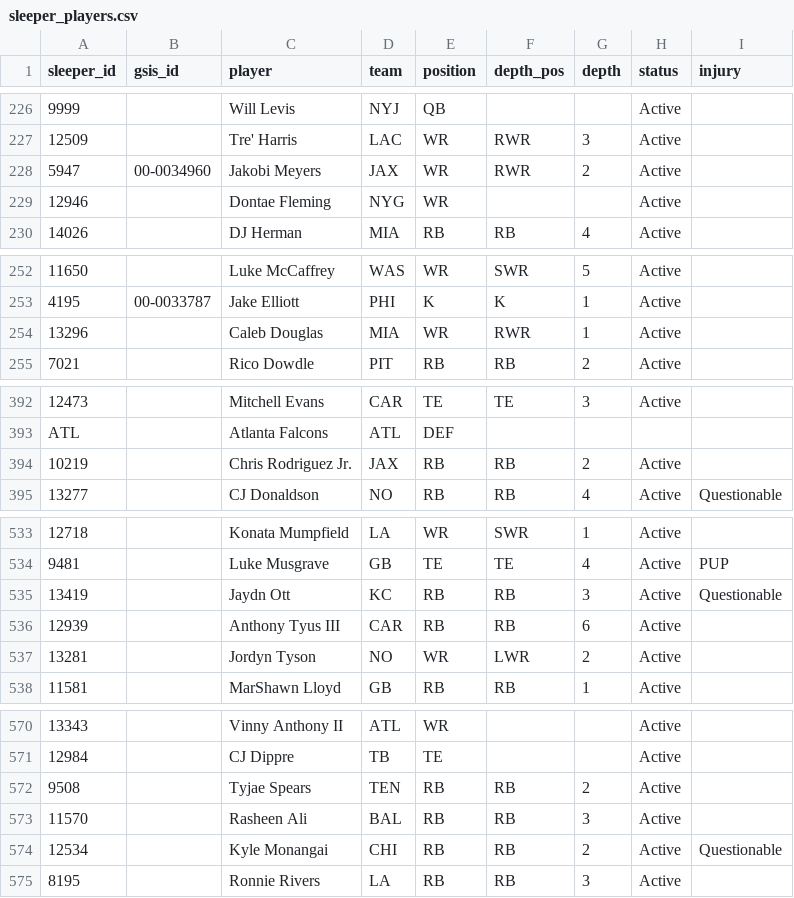
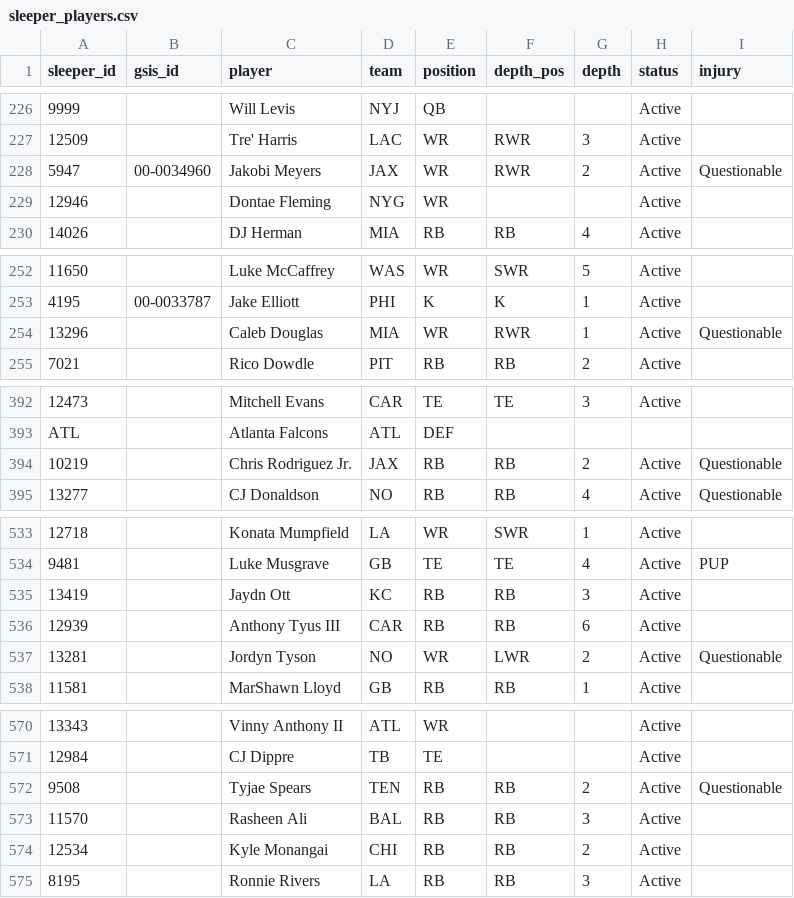
Before and after one commit to bwik4/Matchup-Lab, a CSV file: data/sleeper_players.csv, drawn as a sheet; only a part is shown, gaps mark what is left out; the diff covers the shown part only; the diff names each change by its address in the sheet, - before the commit and + after, or states it on an @@ line.

```diff
--- a/data/sleeper_players.csv
+++ b/data/sleeper_players.csv
-I228 (injury): (empty)
+I228 (injury): Questionable
-I254 (injury): (empty)
+I254 (injury): Questionable
-I394 (injury): (empty)
+I394 (injury): Questionable
-I535 (injury): Questionable
+I535 (injury): (empty)
-I537 (injury): (empty)
+I537 (injury): Questionable
-I572 (injury): (empty)
+I572 (injury): Questionable
-I574 (injury): Questionable
+I574 (injury): (empty)
```
Also changed, not shown: 5 edited cells elsewhere in this file, data/injuries.csv, data/nba/injuries.csv, 1 other file.
